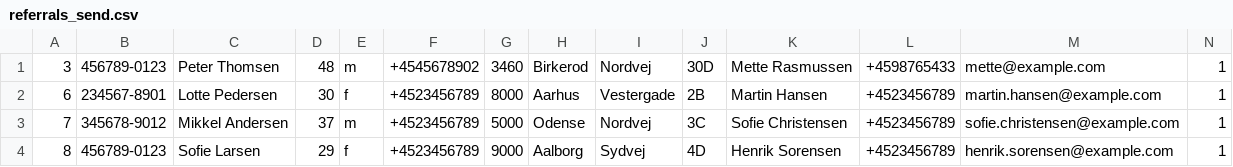
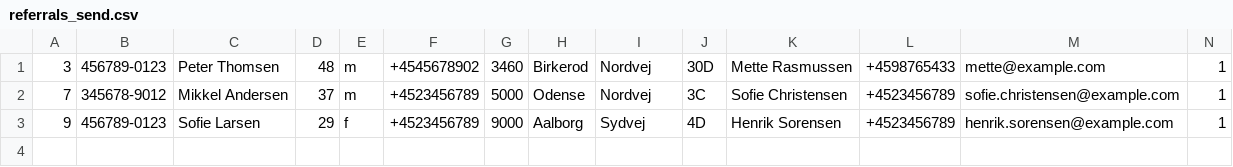
Before and after one commit to JacobBPedersen/P1-Healthcare-System, a CSV file: src/database/referrals_send.csv, drawn as a sheet; only a part is shown; removed rows and columns are numbered as before the commit, all else as after; rows hold the shown columns only; the diff names each change by its address in the sheet, - before the commit and + after, or states it on an @@ line.

```diff
--- a/src/database/referrals_send.csv
+++ b/src/database/referrals_send.csv
-row 2: 6 | 234567-8901 | Lotte Pedersen | 30 | f | +4523456789 | 8000 | Aarhus | Vestergade | 2B | Martin Hansen | +4523456789 | martin.hansen@example.com | 1
-A3: 8
+A3: 9
```
Also changed, not shown: src/database/timetable.csv, 5 other files.
